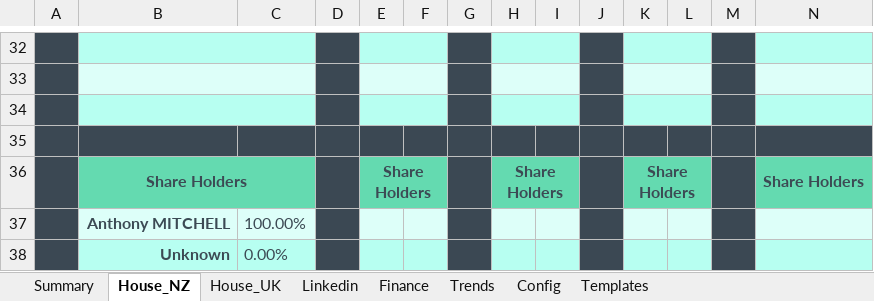
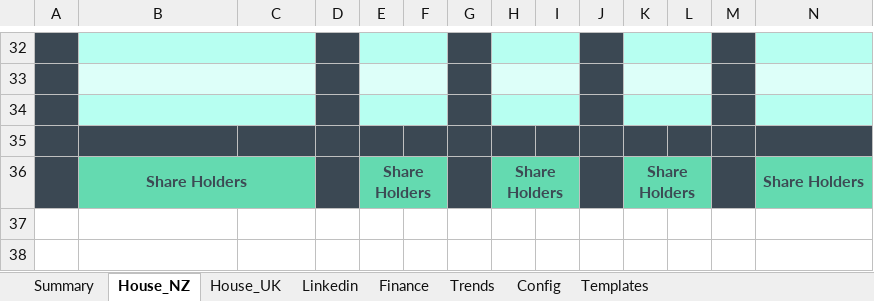
Before and after one commit to natisha99/9spokes, an Excel workbook: prototype.xlsx, sheet House_NZ, drawn as a sheet; only a part is shown, gaps mark what is left out; values as stored, in another font and other column widths than the file's, no borders; 1 other sheet too large or unreadable and not compared; rows hold the shown columns only; the diff covers the shown part only; the diff names each change by its address in the sheet, - before the commit and + after, or states it on an @@ line.

```diff
--- a/prototype.xlsx (sheet House_NZ)
+++ b/prototype.xlsx (sheet House_NZ)
-row 37:  | Anthony MITCHELL | 100.00%
-row 38:  | Unknown | 0.00%
```
Also changed, not shown: 19 edited cells elsewhere in this sheet, sheet Templates, sheet House_UK, sheet Linkedin, charts or pictures, 1 other file.
